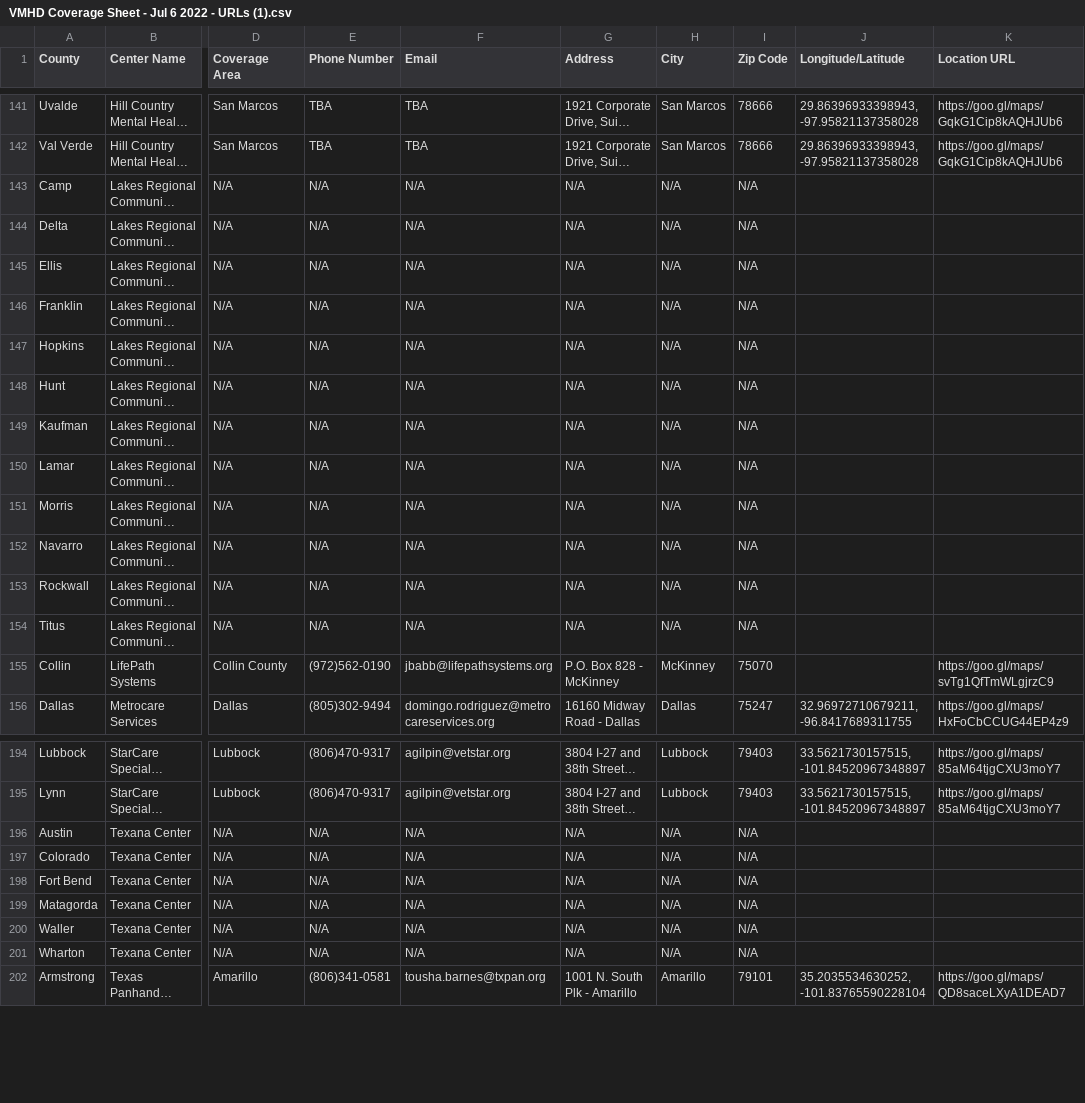
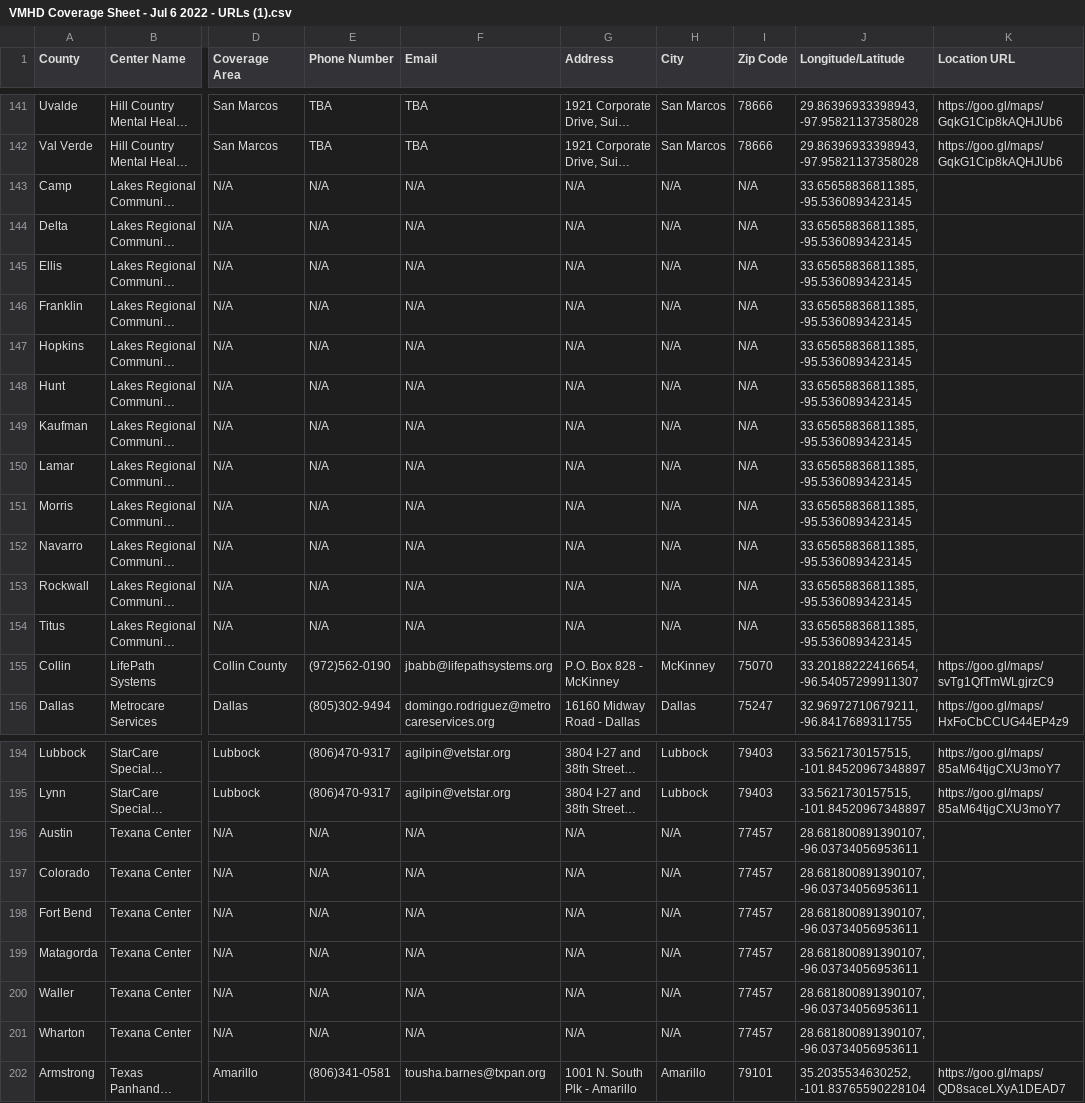
Before and after one commit to YoodleLLC/find-your-psc, a CSV file: data/VMHD Coverage Sheet - Jul 6 2022 - URLs (1).csv, drawn as a sheet; only a part is shown, gaps mark what is left out; long unchanged cells end in …; the diff names each change by its address in the sheet, - before the commit and + after, or states it on an @@ line.

```diff
--- a/data/VMHD Coverage Sheet - Jul 6 2022 - URLs (1).csv
+++ b/data/VMHD Coverage Sheet - Jul 6 2022 - URLs (1).csv
-J143:J154 (Longitude/Latitude): (empty)
+J143:J154 (Longitude/Latitude): 33.65658836811385, -95.5360893423145
-J155 (Longitude/Latitude): (empty)
+J155 (Longitude/Latitude): 33.20188222416654, -96.54057299911307
-I196:I201 (Zip Code): N/A
+I196:I201 (Zip Code): 77457
-J196:J201 (Longitude/Latitude): (empty)
+J196:J201 (Longitude/Latitude): 28.681800891390107, -96.03734056953611
```
Also changed, not shown: 2 other files.
